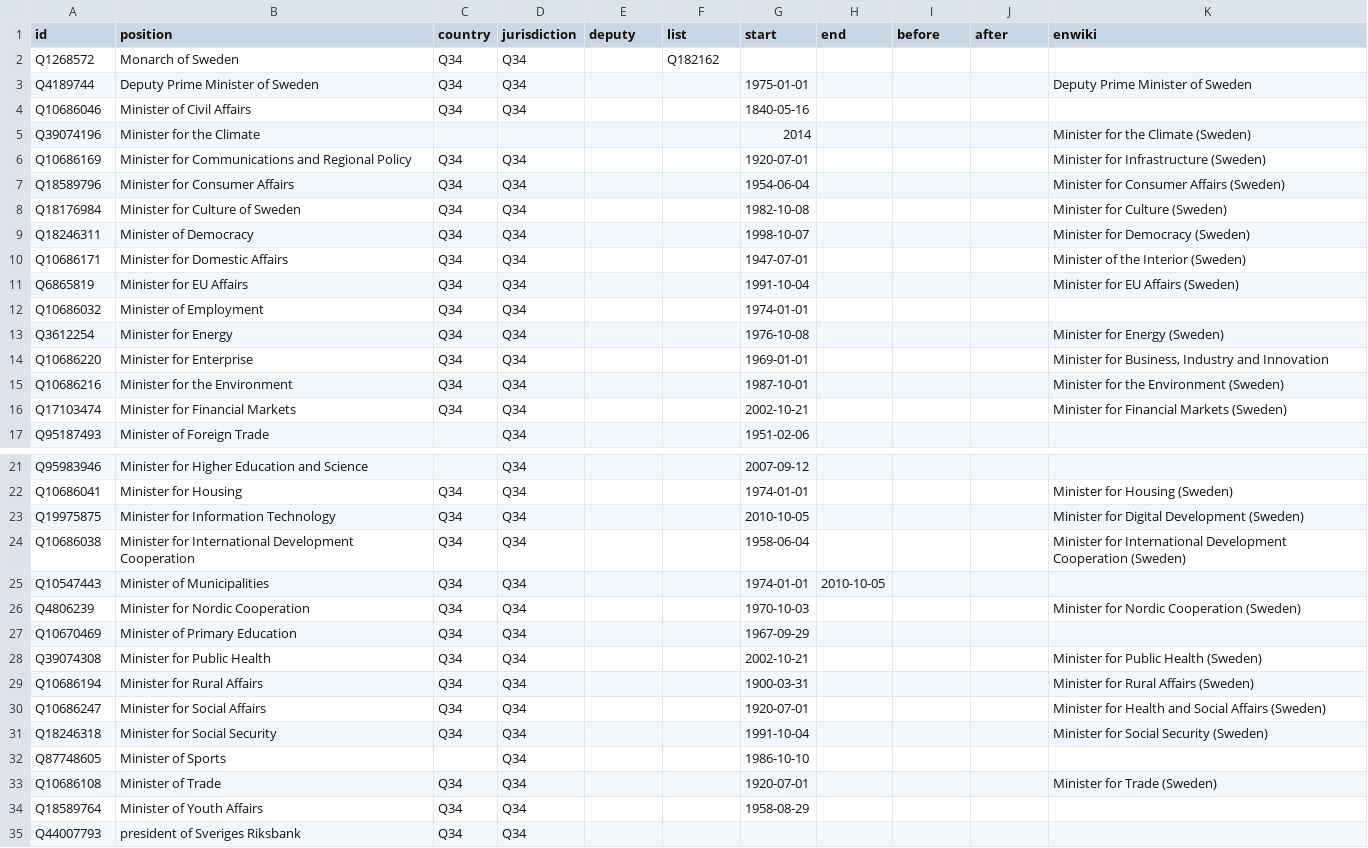
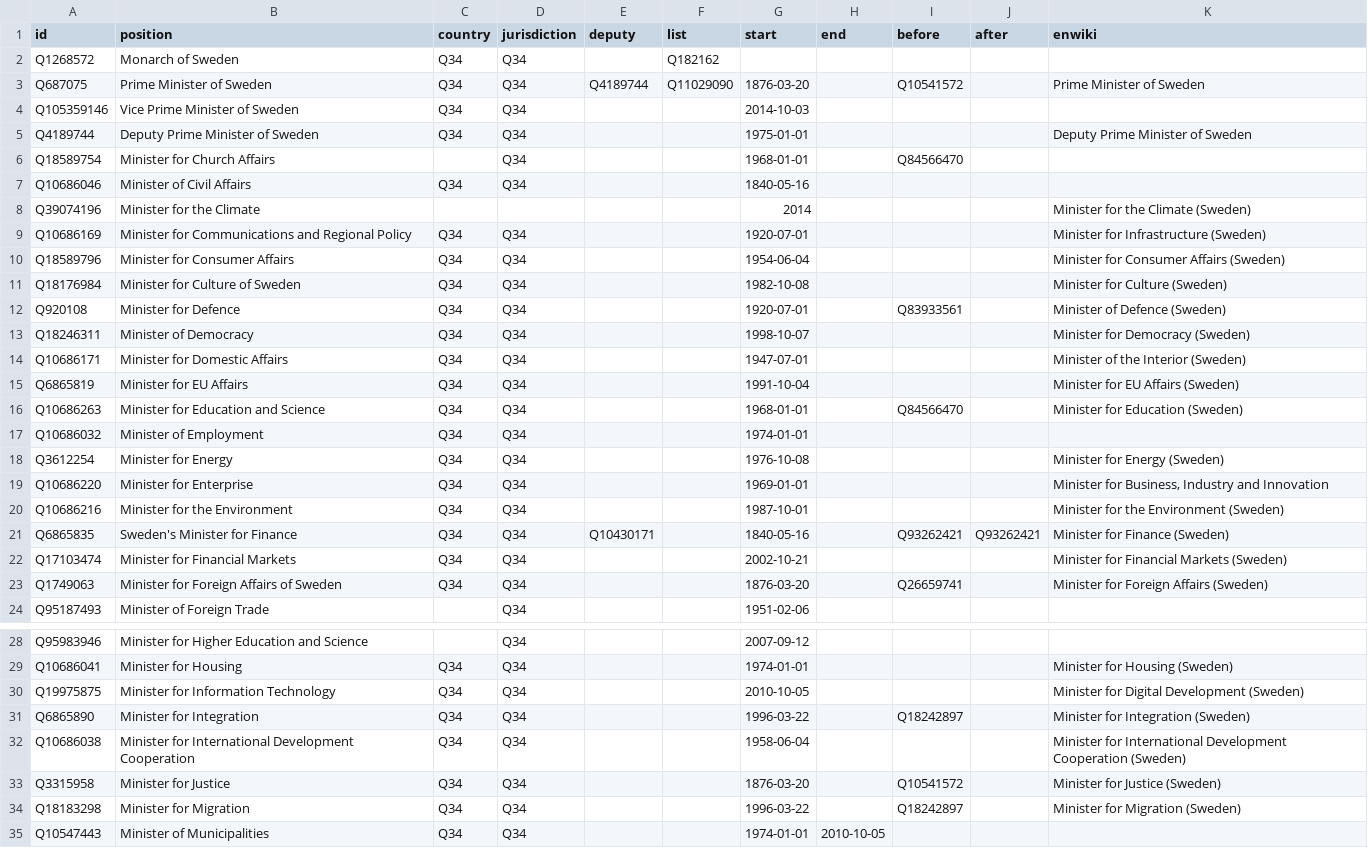
Before and after one commit to every-politician-scrapers/sweden-cabinet, a CSV file: html/positions.csv, drawn as a sheet; only a part is shown, gaps mark what is left out; the shorter side is filled out with more unchanged rows; the diff covers the shown part only; the diff names each change by its address in the sheet, - before the commit and + after, or states it on an @@ line.

Commit message:
PCB update

```diff
--- a/html/positions.csv
+++ b/html/positions.csv
+row 3: Q687075 | Prime Minister of Sweden | Q34 | Q34 | Q4189744 | Q11029090 | 1876-03-20 |  | Q10541572 |  | Prime Minister of Sweden
+row 4: Q105359146 | Vice Prime Minister of Sweden | Q34 | Q34 |  |  | 2014-10-03
+row 6: Q18589754 | Minister for Church Affairs |  | Q34 |  |  | 1968-01-01 |  | Q84566470
+row 12: Q920108 | Minister for Defence | Q34 | Q34 |  |  | 1920-07-01 |  | Q83933561 |  | Minister of Defence (Sweden)
+row 16: Q10686263 | Minister for Education and Science | Q34 | Q34 |  |  | 1968-01-01 |  | Q84566470 |  | Minister for Education (Sweden)
+row 21: Q6865835 | Sweden's Minister for Finance | Q34 | Q34 | Q10430171 |  | 1840-05-16 |  | Q93262421 | Q93262421 | Minister for Finance (Sweden)
+row 23: Q1749063 | Minister for Foreign Affairs of Sweden | Q34 | Q34 |  |  | 1876-03-20 |  | Q26659741 |  | Minister for Foreign Affairs (Sweden)
+row 31: Q6865890 | Minister for Integration | Q34 | Q34 |  |  | 1996-03-22 |  | Q18242897 |  | Minister for Integration (Sweden)
+row 33: Q3315958 | Minister for Justice | Q34 | Q34 |  |  | 1876-03-20 |  | Q10541572 |  | Minister for Justice (Sweden)
+row 34: Q18183298 | Minister for Migration | Q34 | Q34 |  |  | 1996-03-22 |  | Q18242897 |  | Minister for Migration (Sweden)
```
Also changed, not shown: 2 added rows elsewhere in this file.
